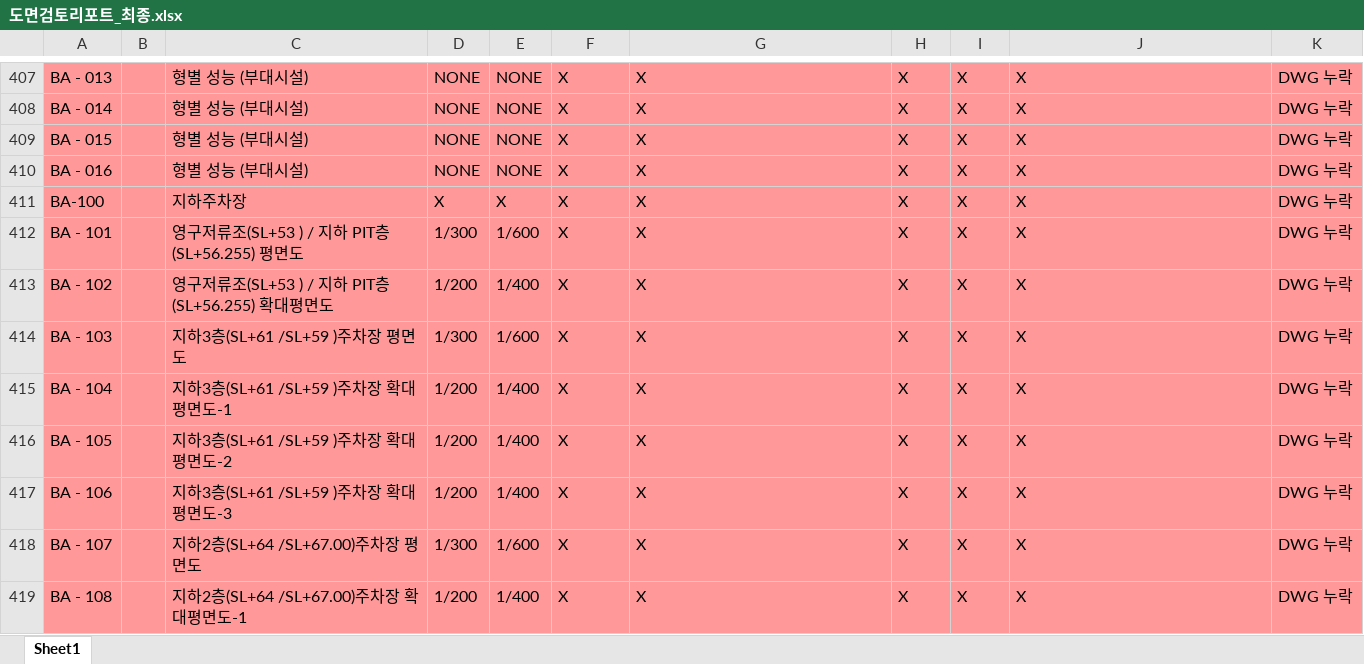
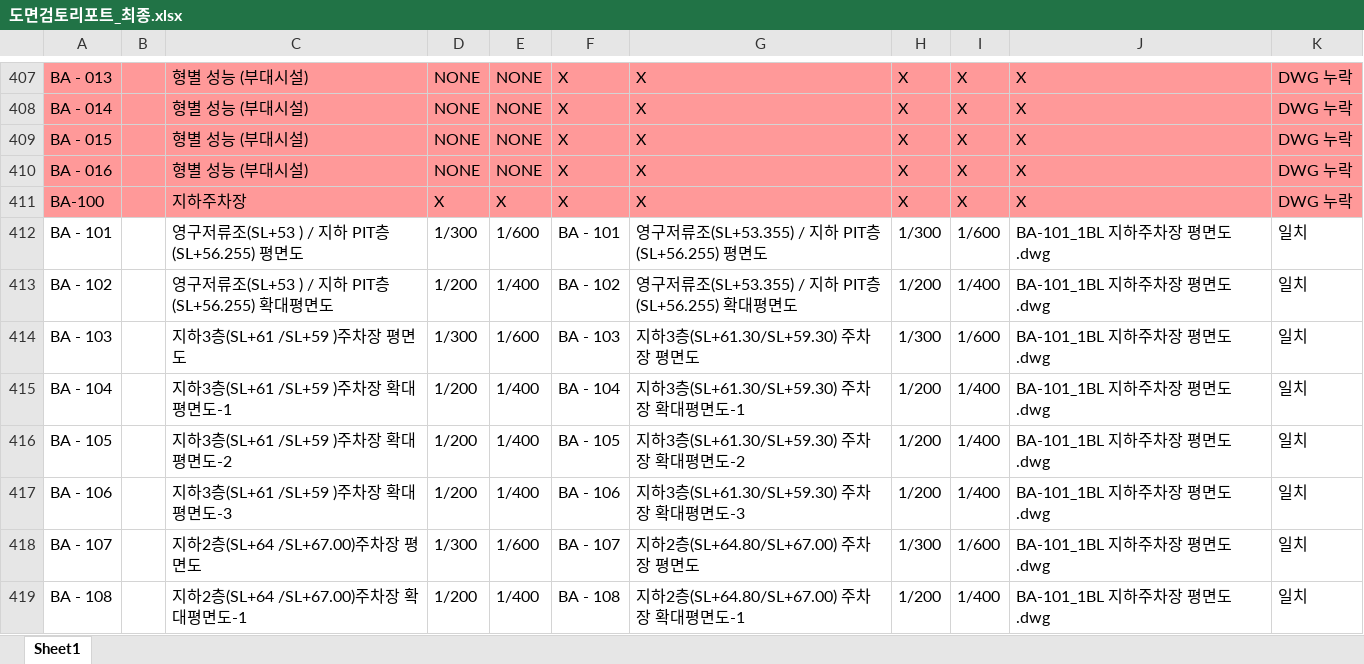
Before and after one commit to DaDaDiRaRa/dwg-checker, an Excel workbook: 도면검토리포트_최종.xlsx, sheet Sheet1, drawn as a sheet; only a part is shown, gaps mark what is left out; values as stored, in another font and other column widths than the file's, no borders; the diff covers the shown part only; the diff names each change by its address in the sheet, - before the commit and + after, or states it on an @@ line.

```diff
--- a/도면검토리포트_최종.xlsx (sheet Sheet1)
+++ b/도면검토리포트_최종.xlsx (sheet Sheet1)
-A412:K419 fill: #FF9999
+A412:K419 fill: none
-F412: X
+F412: BA - 101
-G412: X
+G412: 영구저류조(SL+53.355) / 지하 PIT층(SL+56.255) 평면도
-H412: X
+H412: 1/300
-I412: X
+I412: 1/600
-J412:J419: X
+J412:J419: BA-101_1BL 지하주차장 평면도.dwg
-K412:K419: DWG 누락
+K412:K419: 일치
-F413: X
+F413: BA - 102
-G413: X
+G413: 영구저류조(SL+53.355) / 지하 PIT층(SL+56.255) 확대평면도
-H413: X
+H413: 1/200
-I413: X
+I413: 1/400
-F414: X
+F414: BA - 103
-G414: X
+G414: 지하3층(SL+61.30/SL+59.30) 주차장 평면도
-H414: X
+H414: 1/300
-I414: X
+I414: 1/600
-F415: X
+F415: BA - 104
-G415: X
+G415: 지하3층(SL+61.30/SL+59.30) 주차장 확대평면도-1
-H415:H417: X
+H415:H417: 1/200
-I415:I417: X
+I415:I417: 1/400
-F416: X
+F416: BA - 105
-G416: X
+G416: 지하3층(SL+61.30/SL+59.30) 주차장 확대평면도-2
-F417: X
+F417: BA - 106
-G417: X
+G417: 지하3층(SL+61.30/SL+59.30) 주차장 확대평면도-3
-F418: X
+F418: BA - 107
-G418: X
+G418: 지하2층(SL+64.80/SL+67.00) 주차장 평면도
-H418: X
+H418: 1/300
-I418: X
+I418: 1/600
-F419: X
+F419: BA - 108
-G419: X
+G419: 지하2층(SL+64.80/SL+67.00) 주차장 확대평면도-1
-H419: X
+H419: 1/200
-I419: X
+I419: 1/400
```
Also changed, not shown: 1 added row, 403 edited cells and cell formats elsewhere in this sheet, 2 other files.
